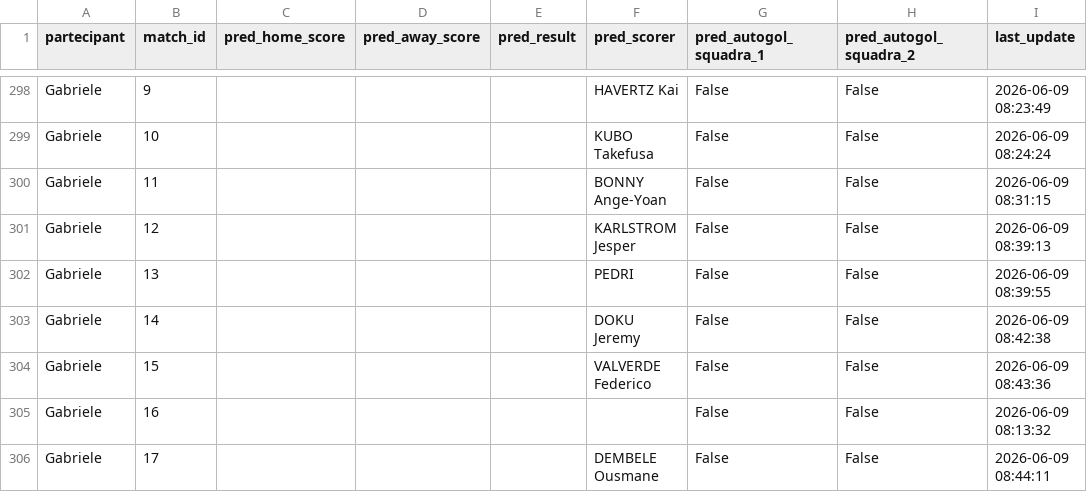
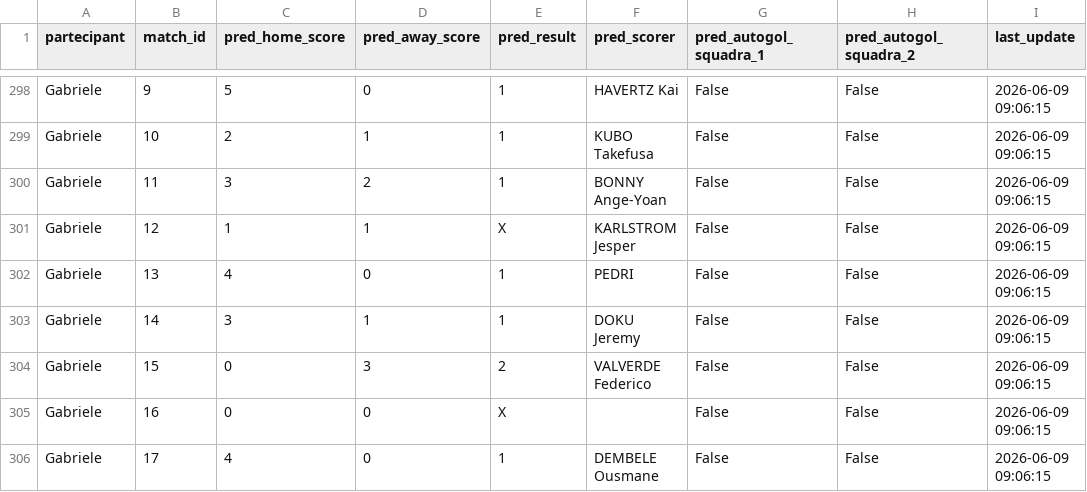
Before and after one commit to andreapoi/INNIAREBACK, a CSV file: data/predictions.csv, drawn as a sheet; only a part is shown, gaps mark what is left out; the diff covers the shown part only; the diff names each change by its address in the sheet, - before the commit and + after, or states it on an @@ line.

```diff
--- a/data/predictions.csv
+++ b/data/predictions.csv
-C298 (pred_home_score): (empty)
+C298 (pred_home_score): 5
-D298 (pred_away_score): (empty)
+D298 (pred_away_score): 0
-E298:E300 (pred_result): (empty)
+E298:E300 (pred_result): 1
-I298 (last_update): 2026-06-09 08:23:49
+I298 (last_update): 2026-06-09 09:06:15
-C299 (pred_home_score): (empty)
+C299 (pred_home_score): 2
-D299 (pred_away_score): (empty)
+D299 (pred_away_score): 1
-I299 (last_update): 2026-06-09 08:24:24
+I299 (last_update): 2026-06-09 09:06:15
-C300 (pred_home_score): (empty)
+C300 (pred_home_score): 3
-D300 (pred_away_score): (empty)
+D300 (pred_away_score): 2
-I300 (last_update): 2026-06-09 08:31:15
+I300 (last_update): 2026-06-09 09:06:15
-C301 (pred_home_score): (empty)
+C301 (pred_home_score): 1
-D301 (pred_away_score): (empty)
+D301 (pred_away_score): 1
-E301 (pred_result): (empty)
+E301 (pred_result): X
-I301 (last_update): 2026-06-09 08:39:13
+I301 (last_update): 2026-06-09 09:06:15
-C302 (pred_home_score): (empty)
+C302 (pred_home_score): 4
-D302 (pred_away_score): (empty)
+D302 (pred_away_score): 0
-E302:E303 (pred_result): (empty)
+E302:E303 (pred_result): 1
-I302 (last_update): 2026-06-09 08:39:55
+I302 (last_update): 2026-06-09 09:06:15
-C303 (pred_home_score): (empty)
+C303 (pred_home_score): 3
-D303 (pred_away_score): (empty)
+D303 (pred_away_score): 1
-I303 (last_update): 2026-06-09 08:42:38
+I303 (last_update): 2026-06-09 09:06:15
-C304:C305 (pred_home_score): (empty)
+C304:C305 (pred_home_score): 0
-D304 (pred_away_score): (empty)
+D304 (pred_away_score): 3
-E304 (pred_result): (empty)
+E304 (pred_result): 2
-I304 (last_update): 2026-06-09 08:43:36
+I304 (last_update): 2026-06-09 09:06:15
-D305:D306 (pred_away_score): (empty)
+D305:D306 (pred_away_score): 0
-E305 (pred_result): (empty)
+E305 (pred_result): X
-I305 (last_update): 2026-06-09 08:13:32
+I305 (last_update): 2026-06-09 09:06:15
-C306 (pred_home_score): (empty)
+C306 (pred_home_score): 4
-E306 (pred_result): (empty)
+E306 (pred_result): 1
-I306 (last_update): 2026-06-09 08:44:11
+I306 (last_update): 2026-06-09 09:06:15
```
Also changed, not shown: 62 edited cells elsewhere in this file.
